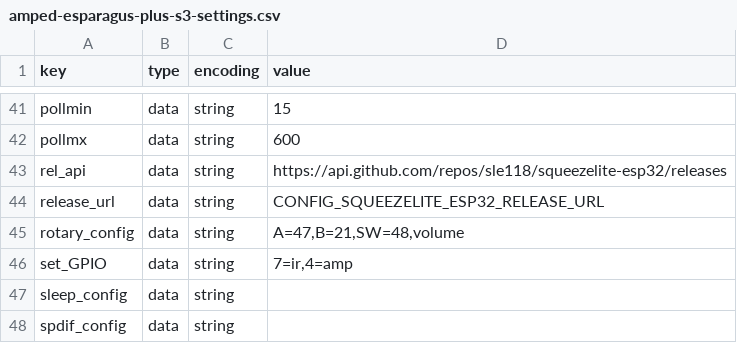
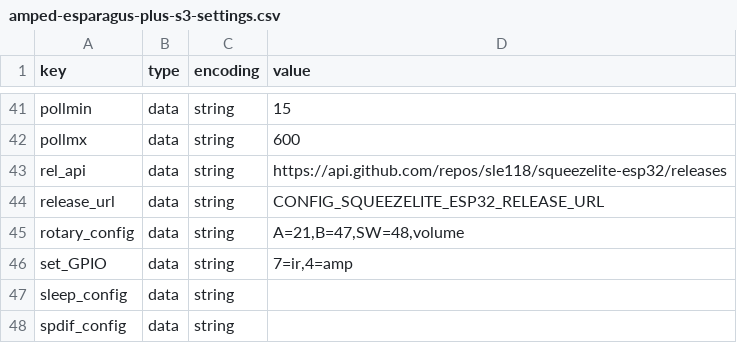
Before and after one commit to sonocotta/esparagus-media-center, a CSV file: flash-tools/settings/amped-esparagus-plus-s3-settings.csv, drawn as a sheet; only a part is shown, gaps mark what is left out.

Commit message:
inverted rotary config

```diff
--- a/flash-tools/settings/amped-esparagus-plus-s3-settings.csv
+++ b/flash-tools/settings/amped-esparagus-plus-s3-settings.csv
@@ -44,3 +44,3 @@ rel_api,data,string,https://api.github.com/repos/sle118/squeezelite-esp32/releas
 release_url,data,string,CONFIG_SQUEEZELITE_ESP32_RELEASE_URL
-rotary_config,data,string,"A=47,B=21,SW=48,volume"
+rotary_config,data,string,"A=21,B=47,SW=48,volume"
 set_GPIO,data,string,"7=ir,4=amp"
```
